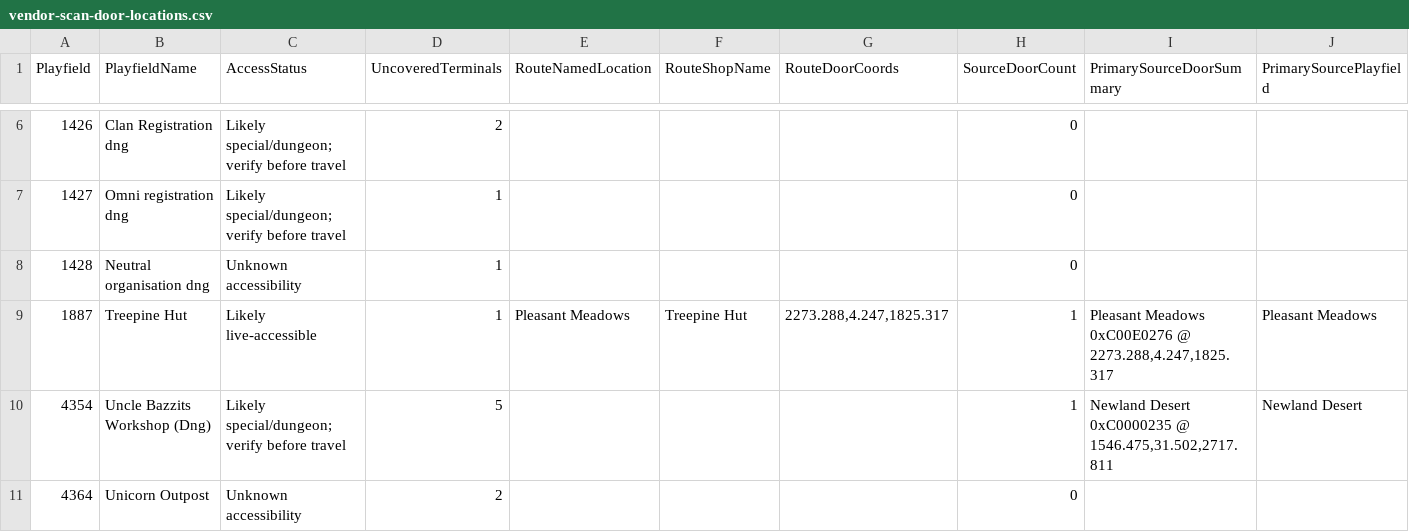
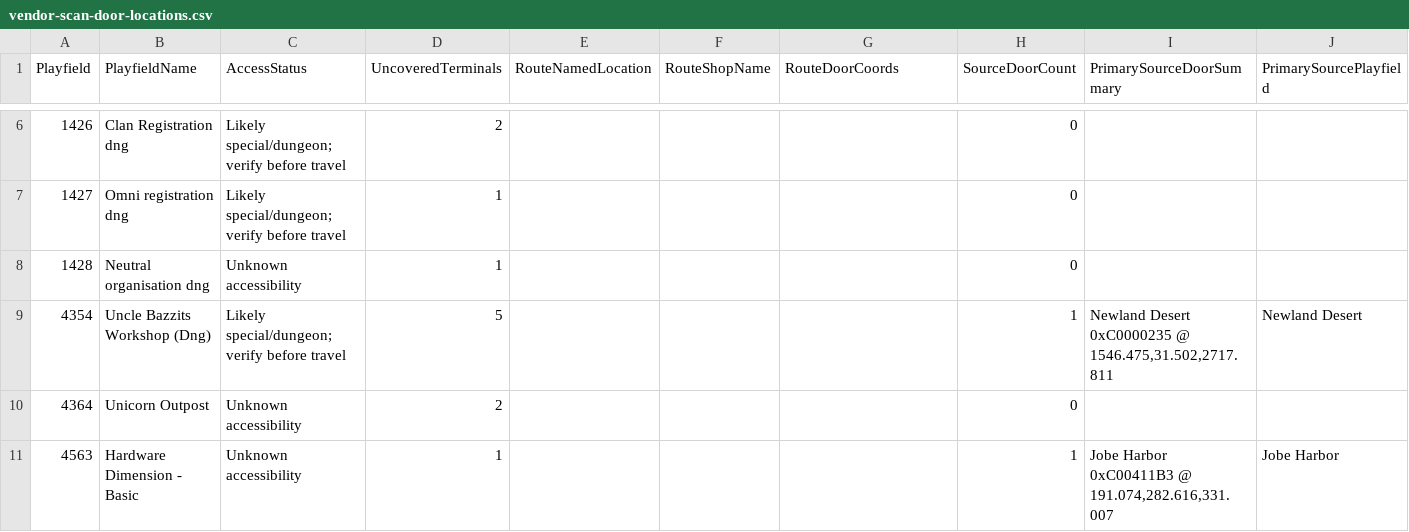
Before and after one commit to subarumike/AORebirth, a CSV file: tools-temp/current-client-data-verification/vendor-scan-door-locations.csv, drawn as a sheet; only a part is shown, gaps mark what is left out; the shorter side is filled out with more unchanged rows; rows hold the shown columns only; the diff names each change by its address in the sheet, - before the commit and + after, or states it on an @@ line.

Commit message:
Treepine Hut OT Clothes import (1 vendor, 105->104 coverage reduction)

```diff
--- a/tools-temp/current-client-data-verification/vendor-scan-door-locations.csv
+++ b/tools-temp/current-client-data-verification/vendor-scan-door-locations.csv
-row 9: 1887 | Treepine Hut | Likely live-accessible | 1 | Pleasant Meadows | Treepine Hut | 2273.288,4.247,1825.317 | 1 | Pleasant Meadows 0xC00E0276 @ 2273.288,4.247,1825.317 | Pleasant Meadows
```
Also changed, not shown: tools-temp/current-client-data-verification/statel-vendor-coverage.csv, tools-temp/current-client-data-verification/vendor-db-audit.csv, 12 other files.
